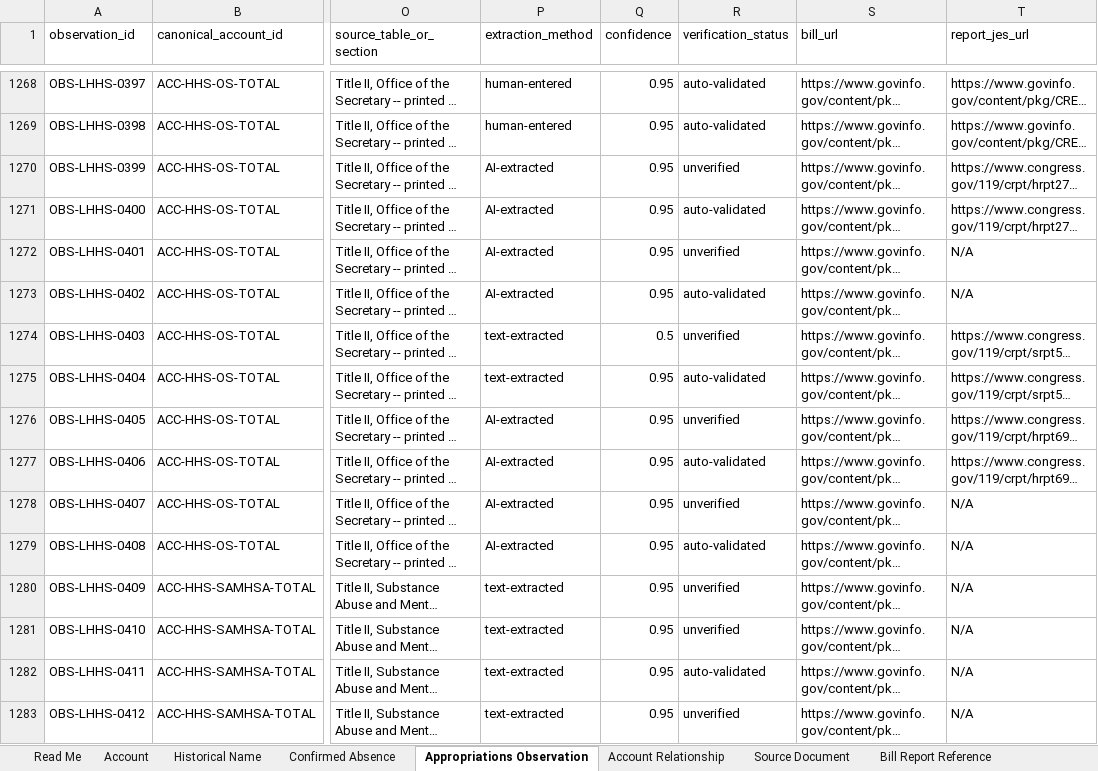
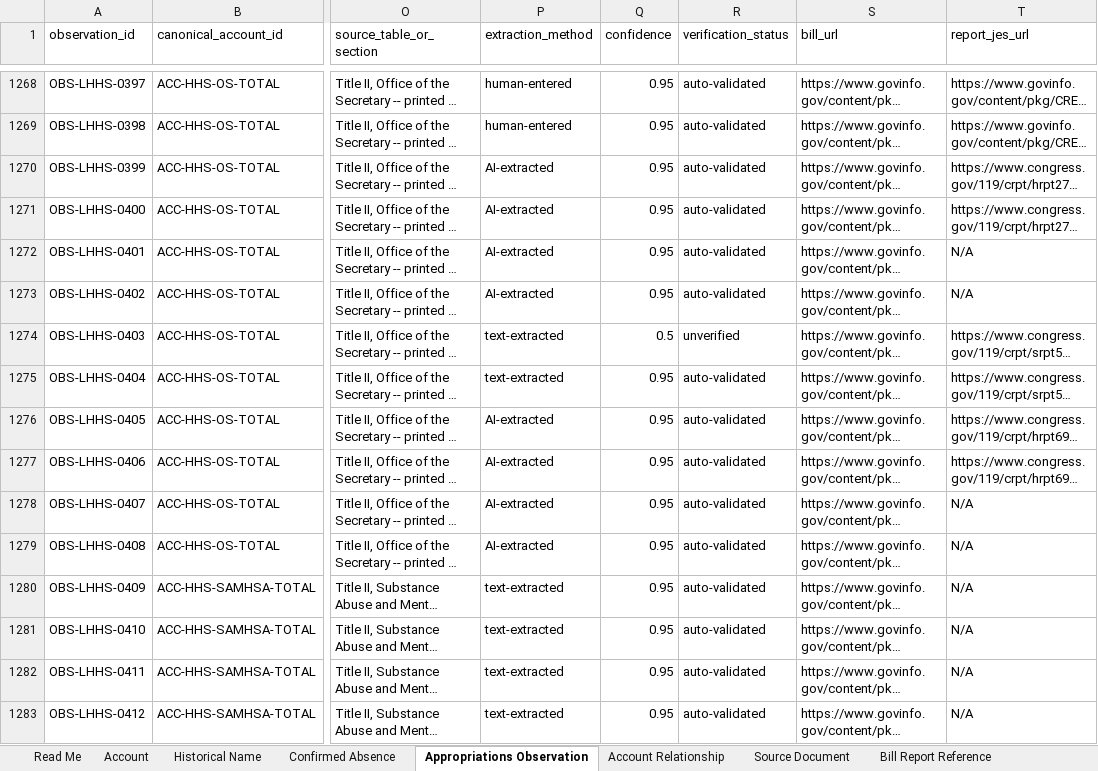
Before and after one commit to georgiadawg27/AppropsIntelligence, an Excel workbook: docs/Approps_Pilot_Schema_Loaded.xlsx, sheet Appropriations Observation, drawn as a sheet; only a part is shown, gaps mark what is left out; long unchanged cells end in …; values as stored, in another font and other column widths than the file's, no cell formats; the diff covers the shown part only; the diff names each change by its address in the sheet, - before the commit and + after, or states it on an @@ line.

```diff
--- a/docs/Approps_Pilot_Schema_Loaded.xlsx (sheet Appropriations Observation)
+++ b/docs/Approps_Pilot_Schema_Loaded.xlsx (sheet Appropriations Observation)
-R1270 (verification_status): unverified
+R1270 (verification_status): auto-validated
-R1272 (verification_status): unverified
+R1272 (verification_status): auto-validated
-R1276 (verification_status): unverified
+R1276 (verification_status): auto-validated
-R1278 (verification_status): unverified
+R1278 (verification_status): auto-validated
-R1280:R1281 (verification_status): unverified
+R1280:R1281 (verification_status): auto-validated
-R1283 (verification_status): unverified
+R1283 (verification_status): auto-validated
```
Also changed, not shown: 317 edited cells elsewhere in this sheet, sheet Validation Record, sheet Read Me, cell formats, 49 other files.
